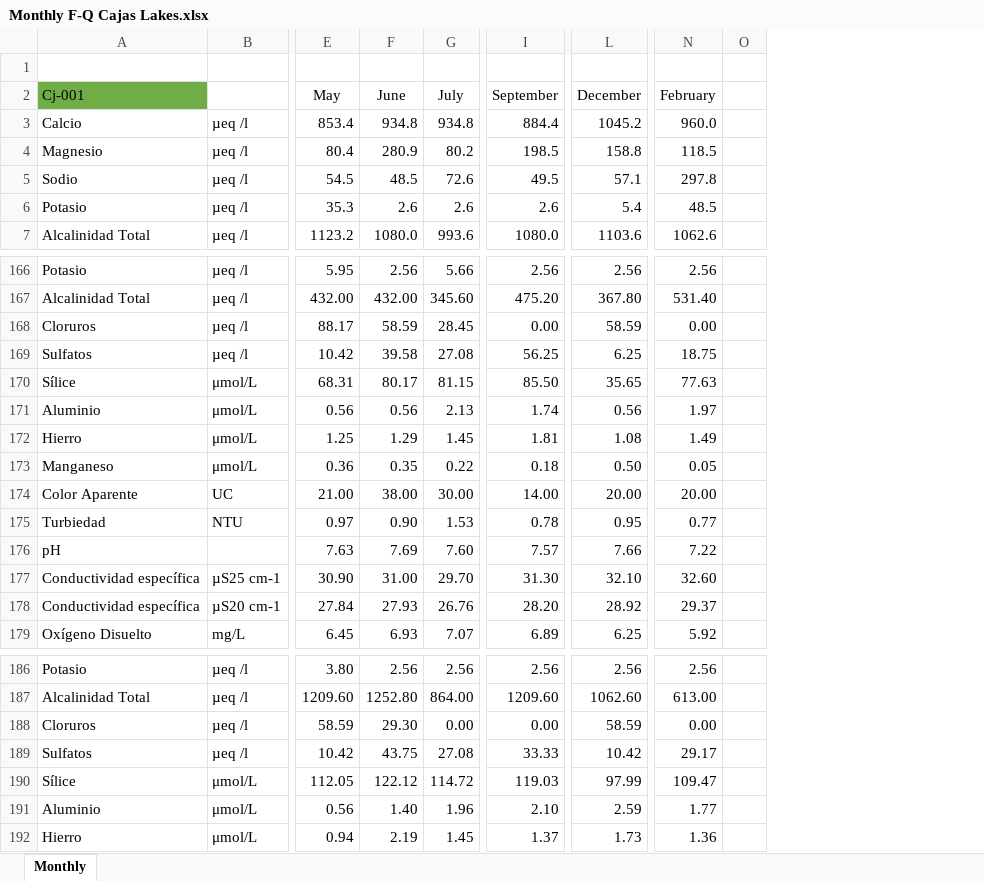
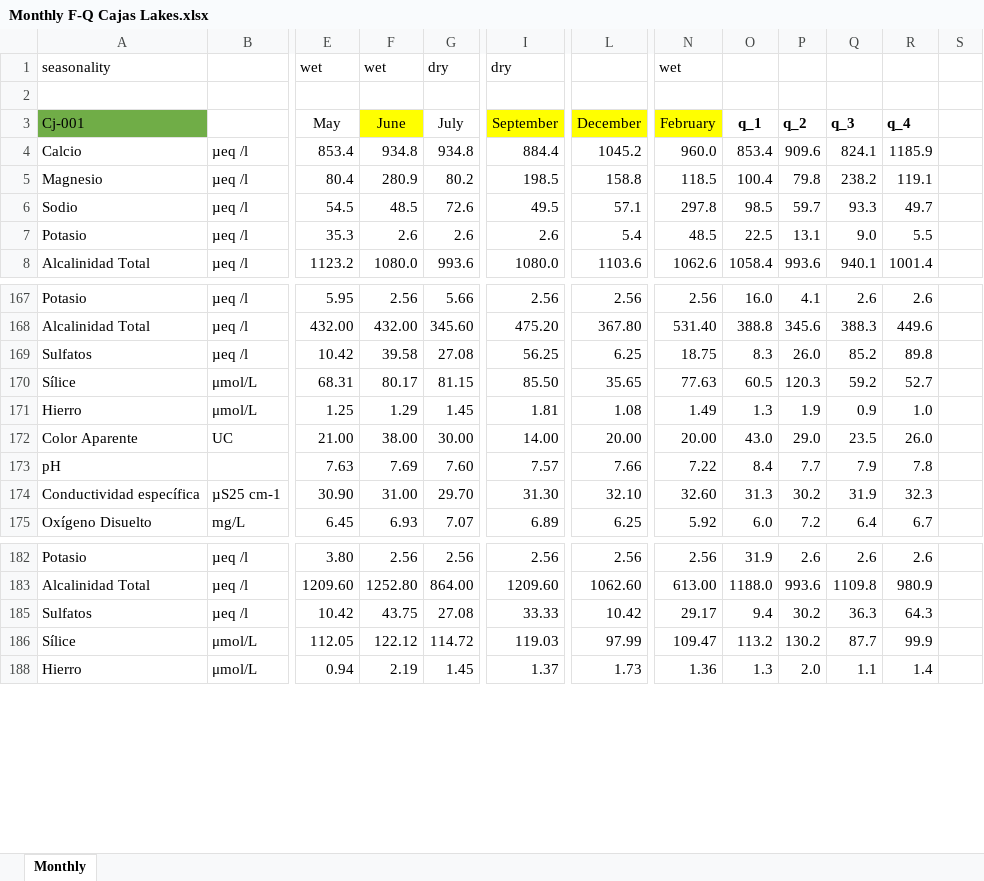
Before and after one commit to king8w/seasonal_diatom_cajas, an Excel workbook: data/Monthly F-Q Cajas Lakes.xlsx, sheet Monthly, drawn as a sheet; only a part is shown, gaps mark what is left out; values as stored, in another font and other column widths than the file's, no borders; removed rows and columns are numbered as before the commit, all else as after; rows hold the shown columns only; the diff names each change by its address in the sheet, - before the commit and + after, or states it on an @@ line.

```diff
--- a/data/Monthly F-Q Cajas Lakes.xlsx (sheet Monthly)
+++ b/data/Monthly F-Q Cajas Lakes.xlsx (sheet Monthly)
-column O, empty
+column O, rows 3-8: q_1 | 853.4 | 100.4 | 98.5 | 22.5 | 1058.4; rows 167-175: 16.0 | 388.8 | 8.3 | 60.5 | 1.3 | 43.0 | 8.4 | 31.3 | 6.0; rows 182-188: 31.9 | 1188.0 | 9.4 | 113.2 | 1.3
+column P, rows 3-8: q_2 | 909.6 | 79.8 | 59.7 | 13.1 | 993.6; rows 167-175: 4.1 | 345.6 | 26.0 | 120.3 | 1.9 | 29.0 | 7.7 | 30.2 | 7.2; rows 182-188: 2.6 | 993.6 | 30.2 | 130.2 | 2.0
+column Q, rows 3-8: q_3 | 824.1 | 238.2 | 93.3 | 9.0 | 940.1; rows 167-175: 2.6 | 388.3 | 85.2 | 59.2 | 0.9 | 23.5 | 7.9 | 31.9 | 6.4; rows 182-188: 2.6 | 1109.8 | 36.3 | 87.7 | 1.1
+column R, rows 3-8: q_4 | 1185.9 | 119.1 | 49.7 | 5.5 | 1001.4; rows 167-175: 2.6 | 449.6 | 89.8 | 52.7 | 1.0 | 26.0 | 7.8 | 32.3 | 6.7; rows 182-188: 2.6 | 980.9 | 64.3 | 99.9 | 1.4
+column S, empty
+row 1: seasonality |  | wet | wet | dry | dry |  | wet
-F3 fill: none
+F3 fill: #FFFF00
-I3 fill: none
+I3 fill: #FFFF00
-L3 fill: none
+L3 fill: #FFFF00
-N3 fill: none
+N3 fill: #FFFF00
-row 168: Cloruros | µeq /l | 88.17 | 58.59 | 28.45 | 0.00 | 58.59 | 0.00
-row 171: Aluminio | μmol/L | 0.56 | 0.56 | 2.13 | 1.74 | 0.56 | 1.97
-row 173: Manganeso | μmol/L | 0.36 | 0.35 | 0.22 | 0.18 | 0.50 | 0.05
-row 175: Turbiedad | NTU | 0.97 | 0.90 | 1.53 | 0.78 | 0.95 | 0.77
-row 178: Conductividad específica | µS20 cm-1 | 27.84 | 27.93 | 26.76 | 28.20 | 28.92 | 29.37
-row 188: Cloruros | µeq /l | 58.59 | 29.30 | 0.00 | 0.00 | 58.59 | 0.00
-row 191: Aluminio | μmol/L | 0.56 | 1.40 | 1.96 | 2.10 | 2.59 | 1.77
```
Also changed, not shown: hidden cells, 17 other files.
